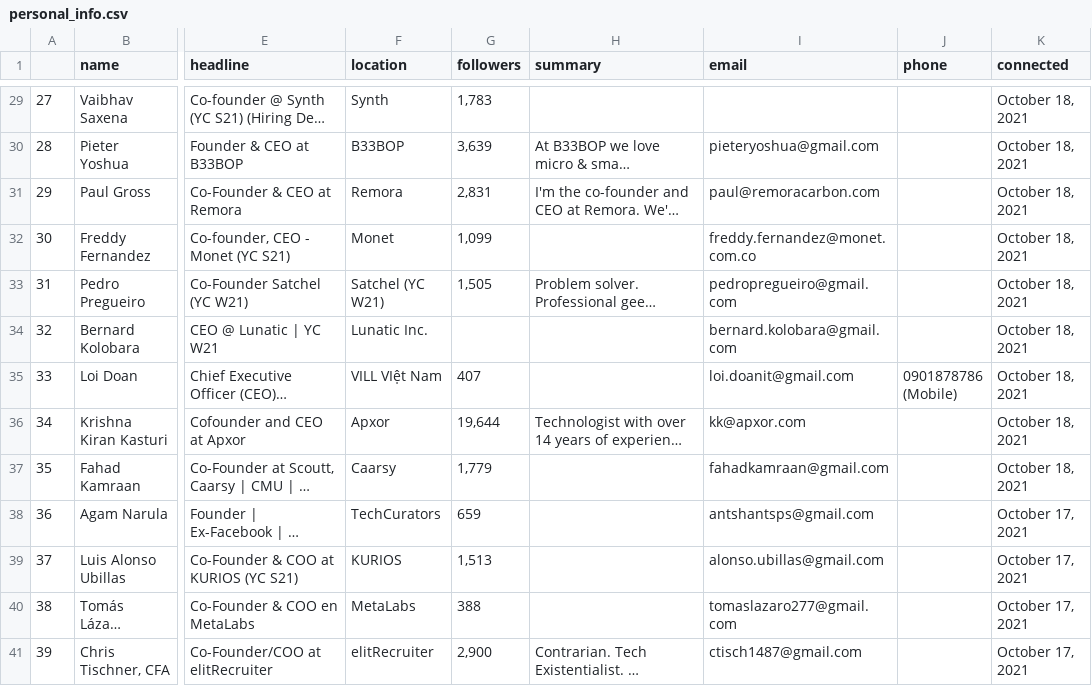
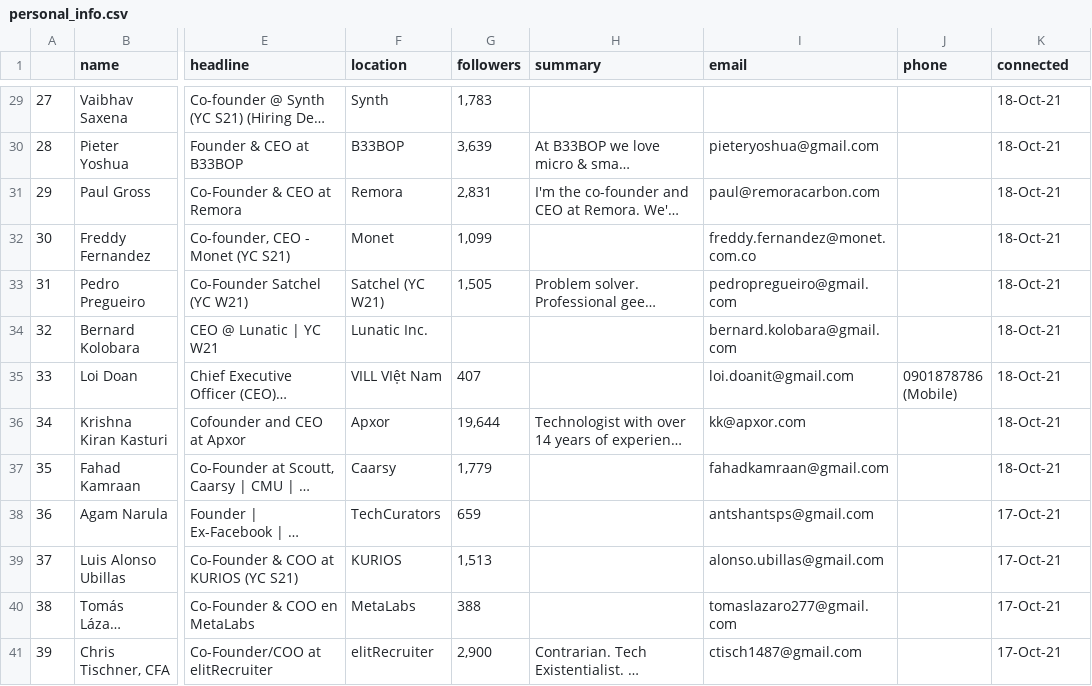
Before and after one commit to kohi2112002/Automatic_LinkedIN_Crawling, a CSV file: Output_CSV/personal_info.csv, drawn as a sheet; only a part is shown, gaps mark what is left out; long unchanged cells end in …; the diff covers the shown part only; the diff names each change by its address in the sheet, - before the commit and + after, or states it on an @@ line.

```diff
--- a/Output_CSV/personal_info.csv
+++ b/Output_CSV/personal_info.csv
-K29:K37 (connected): October 18, 2021
+K29:K37 (connected): 18-Oct-21
-K38:K41 (connected): October 17, 2021
+K38:K41 (connected): 17-Oct-21
```
Also changed, not shown: 27 edited cells elsewhere in this file, 2 other files.
